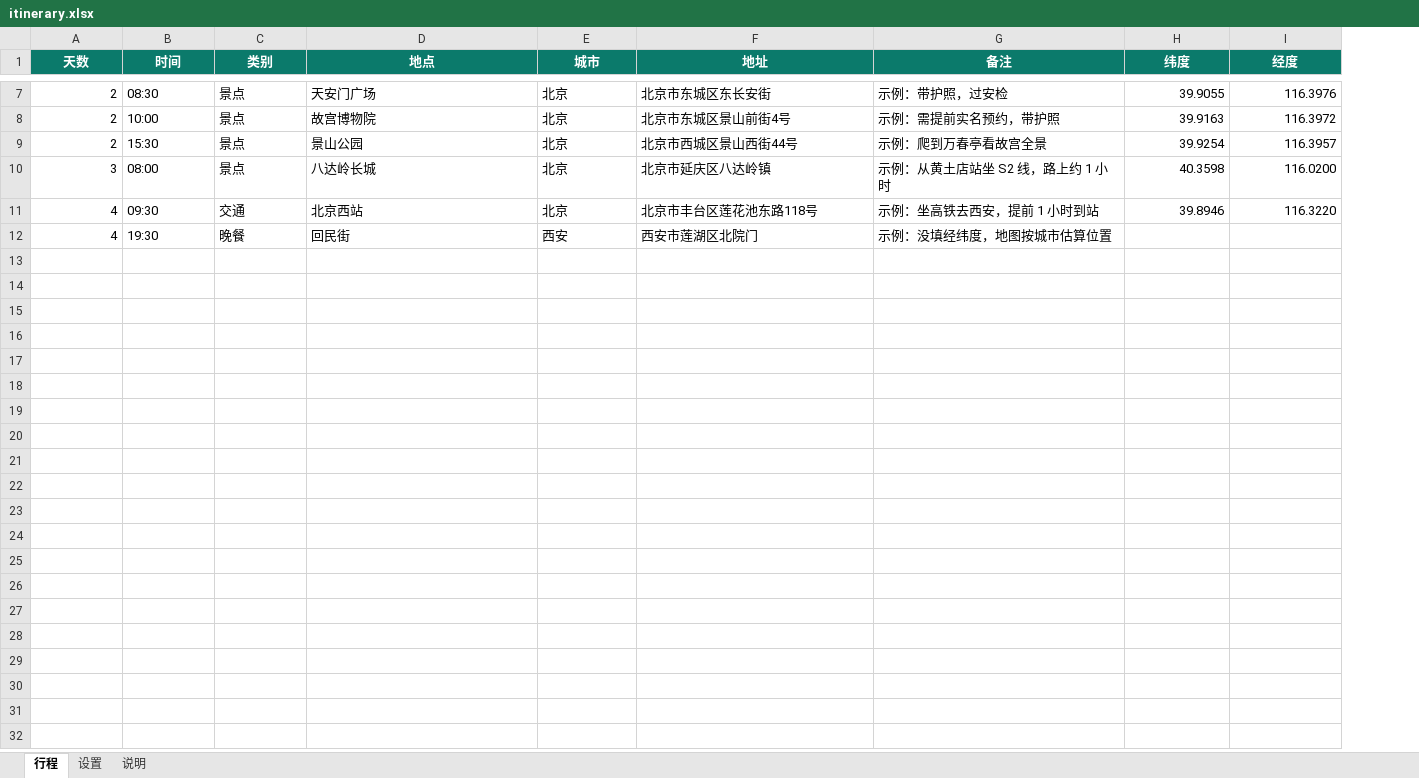
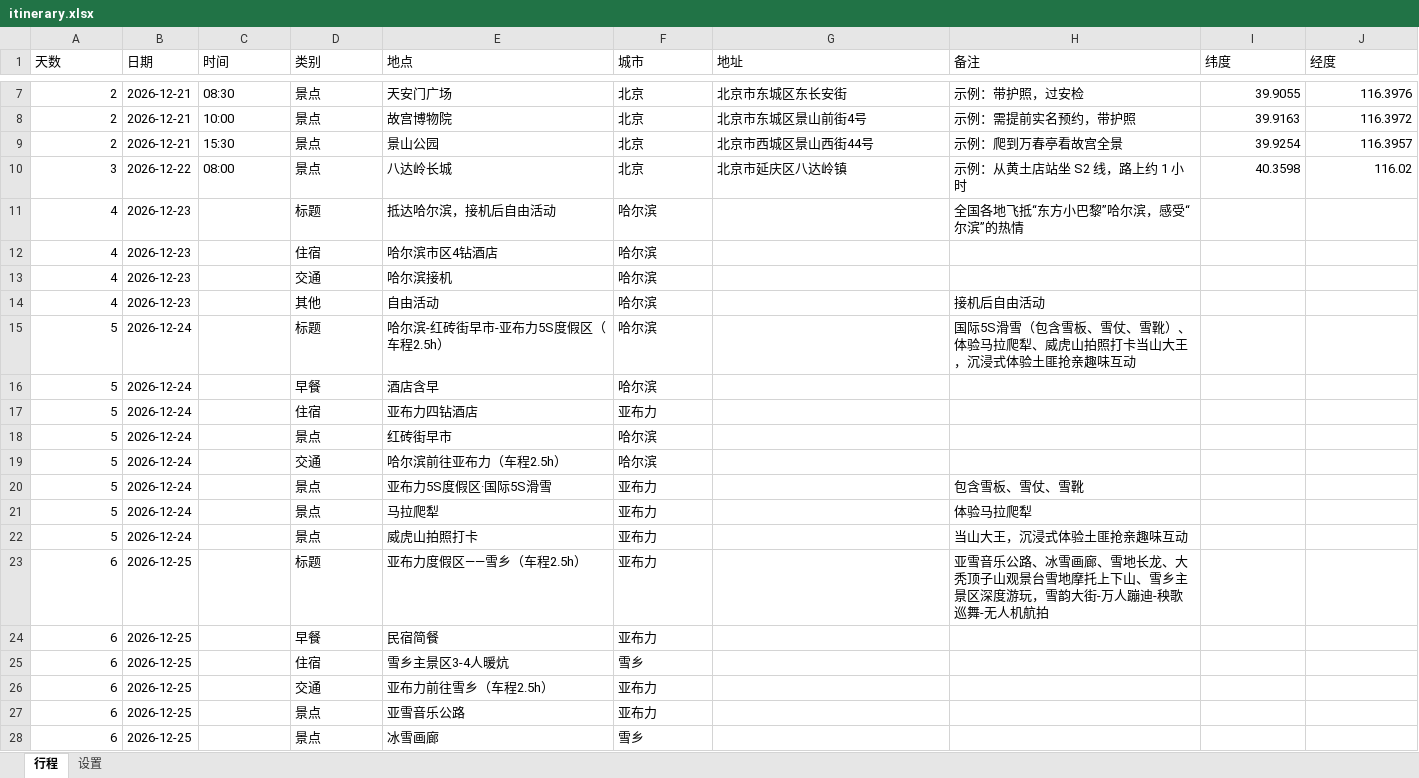
Before and after one commit to JordanCJT/Travel_trip_table, an Excel workbook: itinerary.xlsx, sheet 行程, drawn as a sheet; only a part is shown, gaps mark what is left out; values as stored, in another font and other column widths than the file's, no borders; removed rows and columns are numbered as before the commit, all else as after; the diff covers the shown part only; the diff names each change by its address in the sheet, - before the commit and + after, or states it on an @@ line.

Commit message:
Table changes

```diff
--- a/itinerary.xlsx (sheet 行程)
+++ b/itinerary.xlsx (sheet 行程)
-sheet tab: 说明
+column B (日期), rows 7-10: 2026-12-21 | 2026-12-21 | 2026-12-21 | 2026-12-22
@@ A1 fill: #0B7A6B → none, bold: on → off, text colour: #FFFFFF → black, alignment: center → left @@
@@ C1:J1 fill: #0B7A6B → none, bold: on → off, text colour: #FFFFFF → black, alignment: center → left @@
-J10 (经度): 116.0200
+J10 (经度): 116.02
-row 11: 4 | 09:30 | 交通 | 北京西站 | 北京 | 北京市丰台区莲花池东路118号 | 示例：坐高铁去西安，提前 1 小时到站 | 39.8946 | 116.3220
-row 12: 4 | 19:30 | 晚餐 | 回民街 | 西安 | 西安市莲湖区北院门 | 示例：没填经纬度，地图按城市估算位置
+row 11: 4 | 2026-12-23 |  | 标题 | 抵达哈尔滨，接机后自由活动 | 哈尔滨 |  | 全国各地飞抵“东方小巴黎”哈尔滨，感受“尔滨”的热情
+row 12: 4 | 2026-12-23 |  | 住宿 | 哈尔滨市区4钻酒店 | 哈尔滨
+row 13: 4 | 2026-12-23 |  | 交通 | 哈尔滨接机 | 哈尔滨
+row 14: 4 | 2026-12-23 |  | 其他 | 自由活动 | 哈尔滨 |  | 接机后自由活动
+row 15: 5 | 2026-12-24 |  | 标题 | 哈尔滨-红砖街早市-亚布力5S度假区（车程2.5h） | 哈尔滨 |  | 国际5S滑雪（包含雪板、雪仗、雪靴）、体验马拉爬犁、威虎山拍照打卡当山大王，沉浸式体验土匪抢亲趣味互动
+row 16: 5 | 2026-12-24 |  | 早餐 | 酒店含早 | 哈尔滨
+row 17: 5 | 2026-12-24 |  | 住宿 | 亚布力四钻酒店 | 亚布力
+row 18: 5 | 2026-12-24 |  | 景点 | 红砖街早市 | 哈尔滨
+row 19: 5 | 2026-12-24 |  | 交通 | 哈尔滨前往亚布力（车程2.5h） | 哈尔滨
+row 20: 5 | 2026-12-24 |  | 景点 | 亚布力5S度假区·国际5S滑雪 | 亚布力 |  | 包含雪板、雪仗、雪靴
+row 21: 5 | 2026-12-24 |  | 景点 | 马拉爬犁 | 亚布力 |  | 体验马拉爬犁
+row 22: 5 | 2026-12-24 |  | 景点 | 威虎山拍照打卡 | 亚布力 |  | 当山大王，沉浸式体验土匪抢亲趣味互动
+row 23: 6 | 2026-12-25 |  | 标题 | 亚布力度假区——雪乡（车程2.5h） | 亚布力 |  | 亚雪音乐公路、冰雪画廊、雪地长龙、大秃顶子山观景台雪地摩托上下山、雪乡主景区深度游玩，雪韵大街-万人蹦迪-秧歌巡舞-无人机航拍
+row 24: 6 | 2026-12-25 |  | 早餐 | 民宿简餐 | 亚布力
+row 25: 6 | 2026-12-25 |  | 住宿 | 雪乡主景区3-4人暖炕 | 雪乡
+row 26: 6 | 2026-12-25 |  | 交通 | 亚布力前往雪乡（车程2.5h） | 亚布力
+row 27: 6 | 2026-12-25 |  | 景点 | 亚雪音乐公路 | 亚布力
+row 28: 6 | 2026-12-25 |  | 景点 | 冰雪画廊 | 雪乡
```
Also changed, not shown: 61 added rows and 3 removed rows elsewhere in this sheet, sheet 设置.
